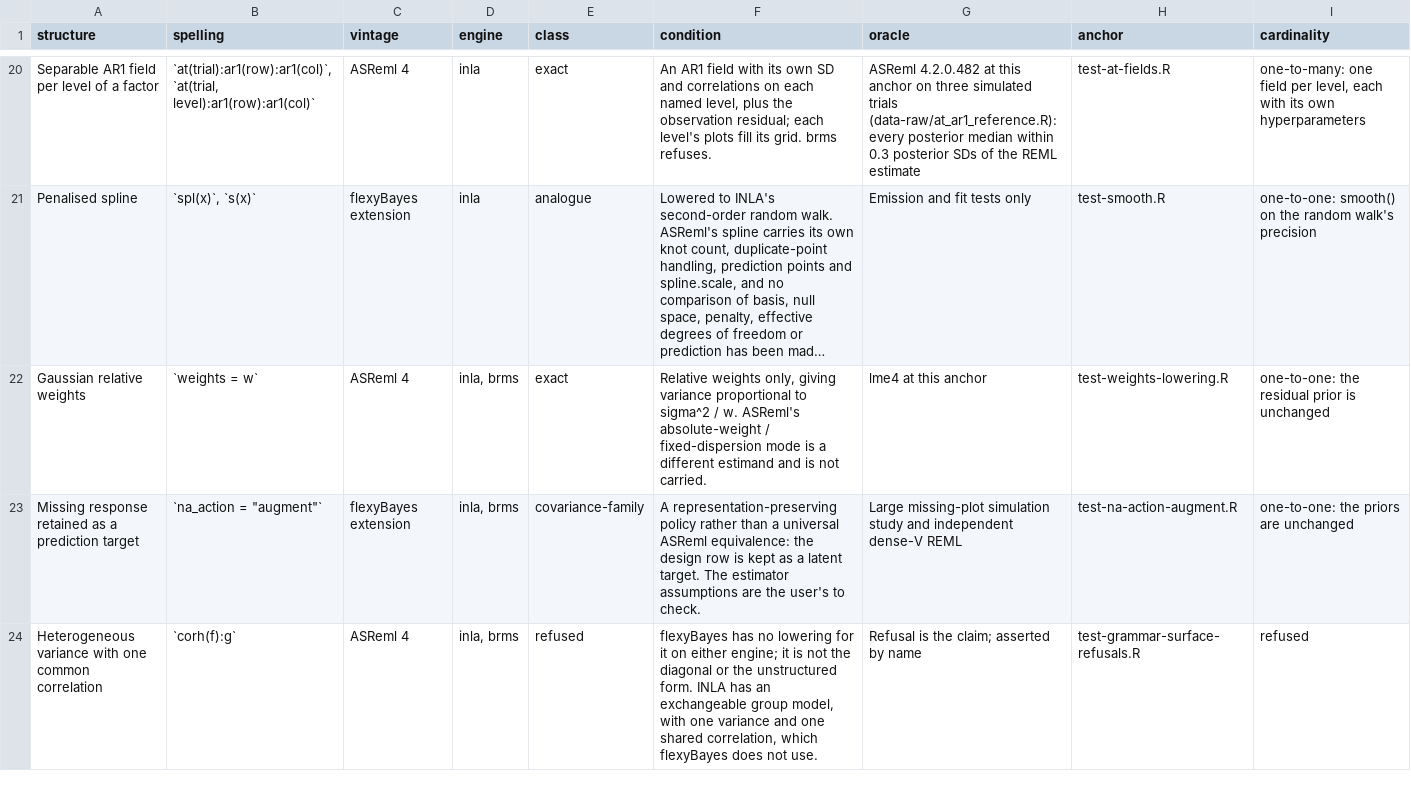
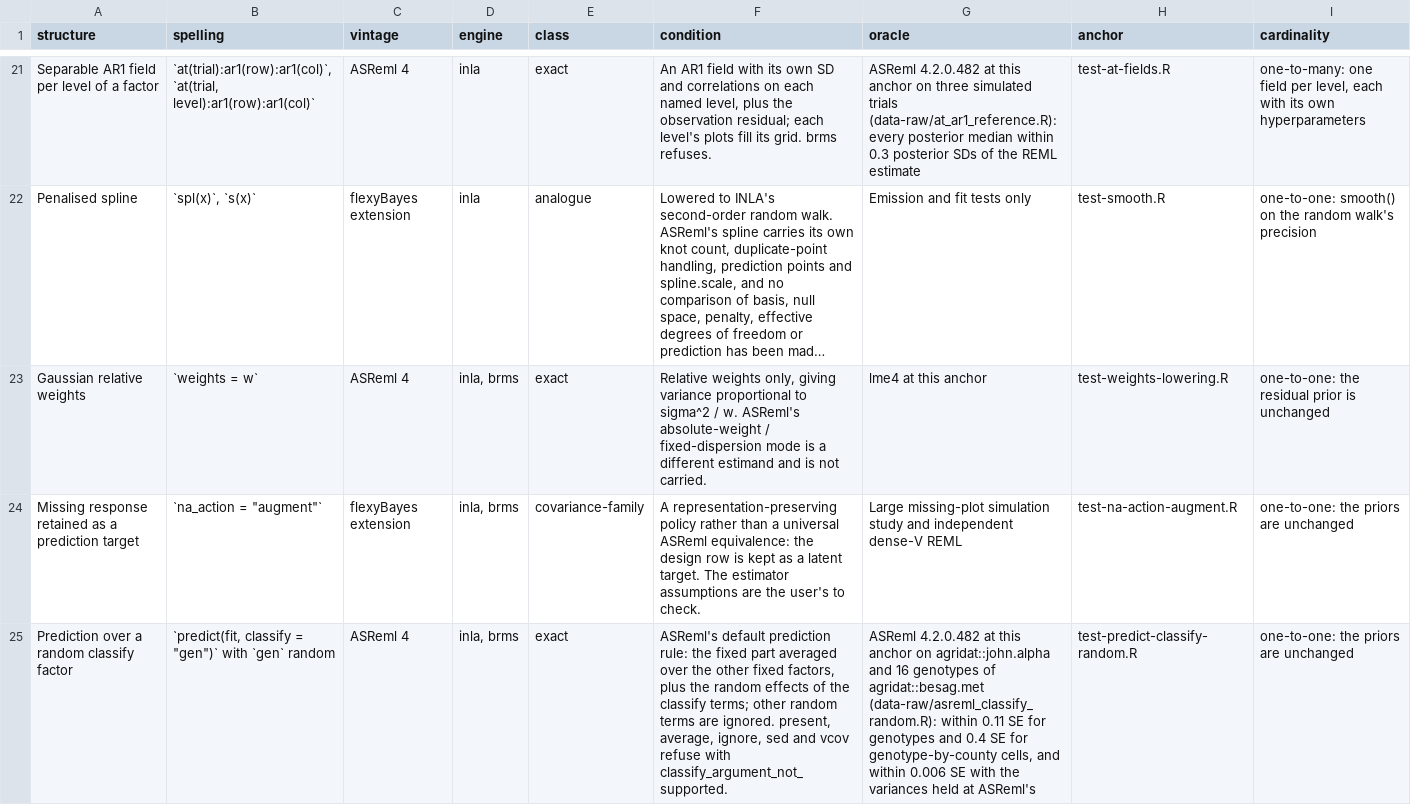
Before and after one commit to AAGI-AUS/flexyBayes, a CSV file: inst/translation/translation_registry.csv, drawn as a sheet; only a part is shown, gaps mark what is left out; the shorter side is filled out with more unchanged rows; long unchanged cells end in …; the diff covers the shown part only; the diff names each change by its address in the sheet, - before the commit and + after, or states it on an @@ line.

Commit message:
docs: the ASReml guide, registries and known issues for 0.16.0
Moving from ASReml-R executes predict(classify) on a random genotype,
at(f, level):g, the nugget-free AR1 x AR1 residual, per-trial fields,
per-trial variances by empirical Bayes and prediction at new levels,
each against a stored ASReml 4.2 fit, and drops the two refusals 0.16.0
removed (DEF-226). The translation registry gains three rows, the
capability note for sectioned residuals names the empirical-Bayes route,
and KNOWN_ISSUES records DEF-201 and DEF-225 and corrects the per-trial
field entry.

```diff
--- a/inst/translation/translation_registry.csv
+++ b/inst/translation/translation_registry.csv
+row 25: Prediction over a random classify factor | `predict(fit, classify = "gen")` with `gen` random | ASReml 4 | inla, brms | exact | ASReml's default prediction rule: the fixed part averaged over the other fixed factors, plus the random effects of the classify terms; other random terms are ignored. present, average, ignore, sed and vcov refuse with classify_argument_not_supported. | ASReml 4.2.0.482 at this anchor on agridat::john.alpha and 16 genotypes of agridat::besag.met (data-raw/asreml_classify_random.R): within 0.11 SE for genotypes and 0.4 SE for genotype-by-county cells, and within 0.006 SE with the variances held at ASReml's | test-predict-classify-random.R | one-to-one: the priors are unchanged
```
Also changed, not shown: 2 added rows elsewhere in this file, 9 other files.
